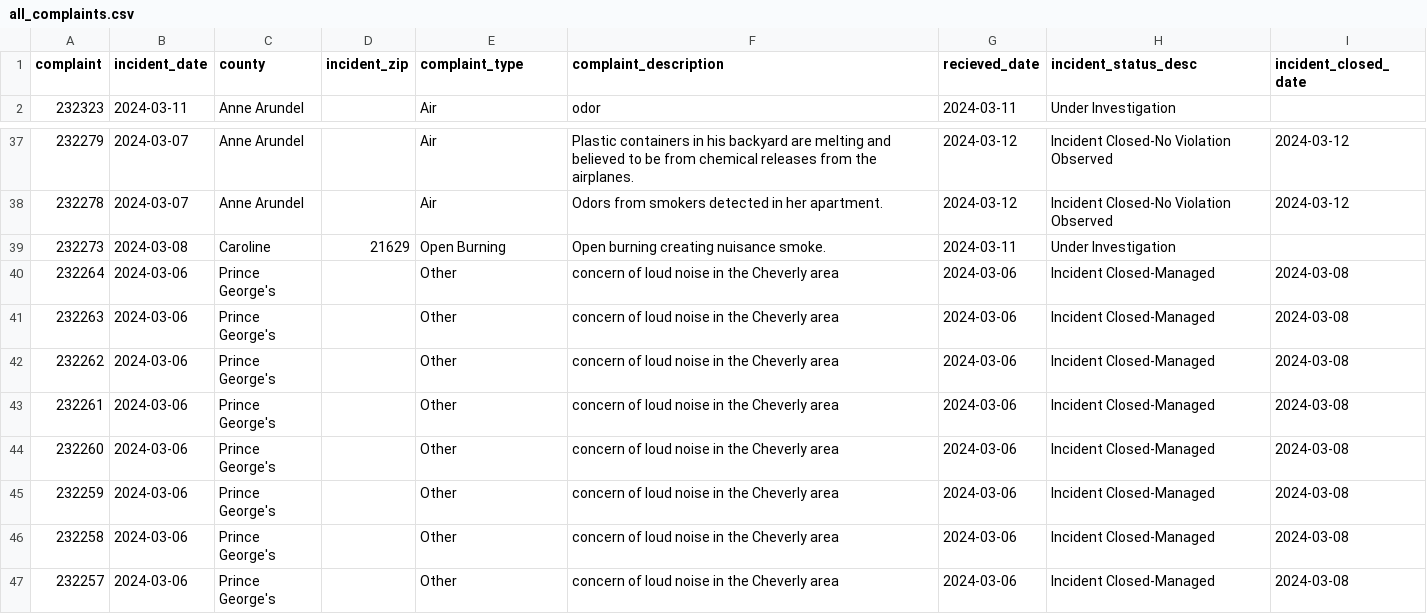
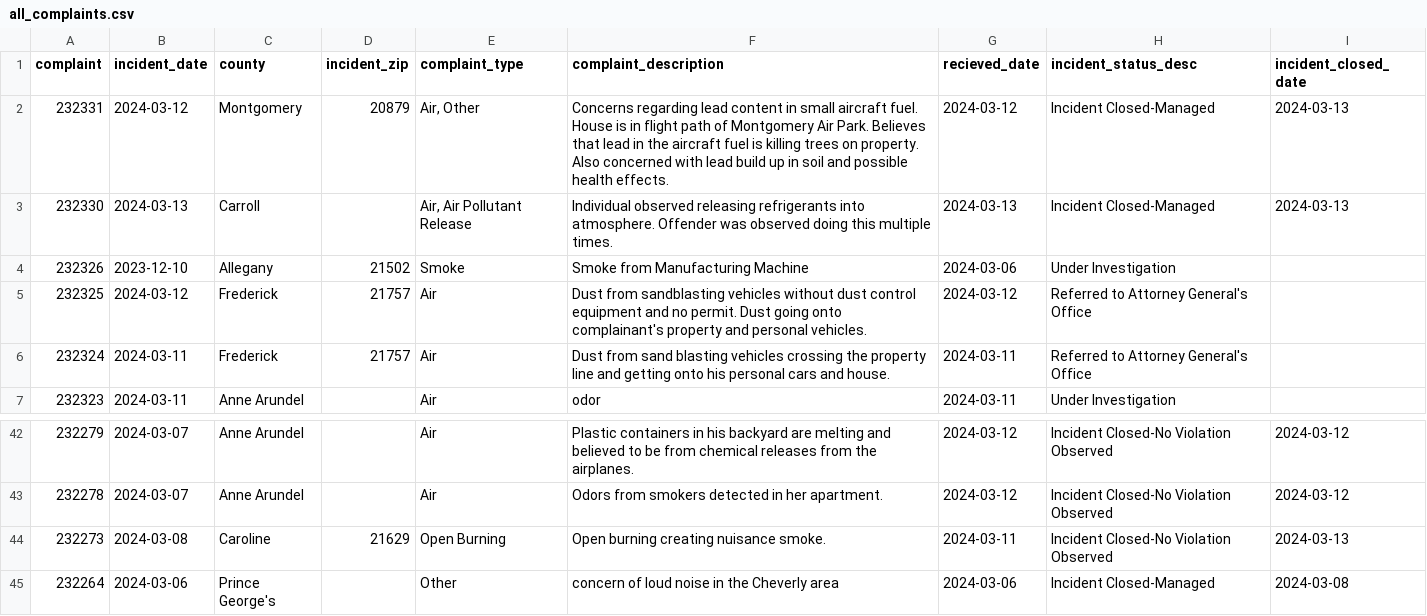
Before and after one commit to EthanNelson/NICAR24-pipeline, a CSV file: exported_data/all_complaints.csv, drawn as a sheet; only a part is shown, gaps mark what is left out; the shorter side is filled out with more unchanged rows.

```diff
--- a/exported_data/all_complaints.csv
+++ b/exported_data/all_complaints.csv
@@ -1,2 +1,7 @@
 complaint,incident_date,county,incident_zip,complaint_type,complaint_description,recieved_date,incident_status_desc,incident_closed_date
+232331,2024-03-12,Montgomery,20879,"Air, Other",Concerns regarding lead content in small aircraft fuel. House is in flight path of Montgomery Air Park. Believes that lead in the aircraft fuel is killing trees on property. Also concerned with lead build up in soil and possible health effects.,2024-03-12,Incident Closed-Managed,2024-03-13
+232330,2024-03-13,Carroll,,"Air, Air Pollutant Release",Individual observed releasing refrigerants into atmosphere. Offender was observed doing this multiple times.,2024-03-13,Incident Closed-Managed,2024-03-13
+232326,2023-12-10,Allegany,21502,Smoke,Smoke from Manufacturing Machine,2024-03-06,Under Investigation,
+232325,2024-03-12,Frederick,21757,Air,Dust from sandblasting vehicles without dust control equipment and no permit.  Dust going onto complainant's property and personal vehicles.,2024-03-12,Referred to Attorney General's Office,
+232324,2024-03-11,Frederick,21757,Air,Dust from sand blasting vehicles crossing the property line and getting onto his personal cars and house.,2024-03-11,Referred to Attorney General's Office,
 232323,2024-03-11,Anne Arundel,,Air,odor,2024-03-11,Under Investigation,
@@ -38,3 +43,3 @@ complaint,incident_date,county,incident_zip,complaint_type,complaint_description
 232278,2024-03-07,Anne Arundel,,Air,Odors from smokers detected in her apartment.,2024-03-12,Incident Closed-No Violation Observed,2024-03-12
-232273,2024-03-08,Caroline,21629,Open Burning,Open burning creating nuisance smoke.,2024-03-11,Under Investigation,
+232273,2024-03-08,Caroline,21629,Open Burning,Open burning creating nuisance smoke.,2024-03-11,Incident Closed-No Violation Observed,2024-03-13
 232264,2024-03-06,Prince George's,,Other,concern of loud noise in the Cheverly area,2024-03-06,Incident Closed-Managed,2024-03-08
```
Also changed, not shown: exported_data/complaint_typef_frequency.csv, exported_data/county_frequency.csv, 2 other files.
